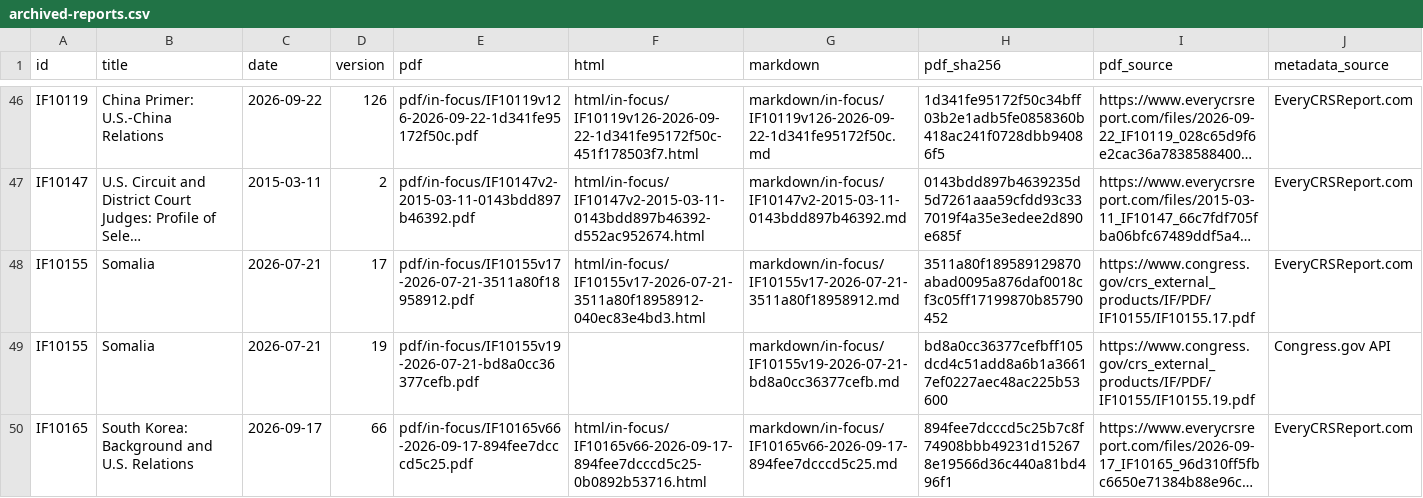
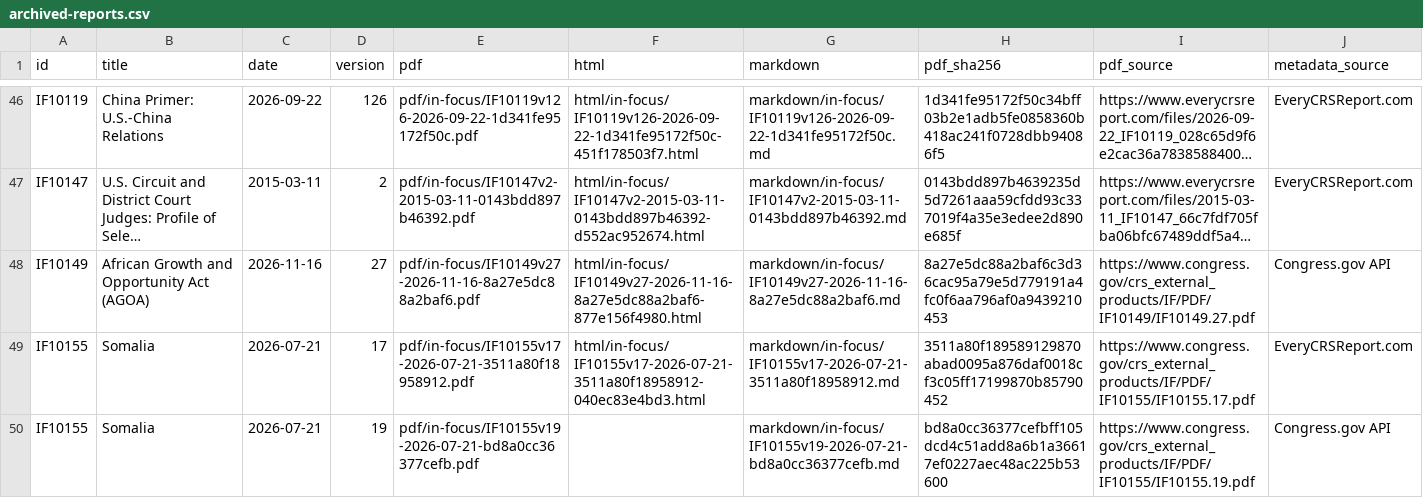
Before and after one commit to krischen-77/crs-reports, a CSV file: data/archived-reports.csv, drawn as a sheet; only a part is shown, gaps mark what is left out; the shorter side is filled out with more unchanged rows; long unchanged cells end in …; the diff covers the shown part only; the diff names each change by its address in the sheet, - before the commit and + after, or states it on an @@ line.

```diff
--- a/data/archived-reports.csv
+++ b/data/archived-reports.csv
+row 48: IF10149 | African Growth and Opportunity Act (AGOA) | 2026-11-16 | 27 | pdf/in-focus/IF10149v27-2026-11-16-8a27e5dc88a2baf6.pdf | html/in-focus/IF10149v27-2026-11-16-8a27e5dc88a2baf6-877e156f4980.html | markdown/in-focus/IF10149v27-2026-11-16-8a27e5dc88a2baf6.md | 8a27e5dc88a2baf6c3d36cac95a79e5d779191a4fc0f6aa796af0a9439210453 | https://www.congress.gov/crs_external_products/IF/PDF/IF10149/IF10149.27.pdf | Congress.gov API
```
Also changed, not shown: 1 added row and 2 edited cells elsewhere in this file, 21 other files.
